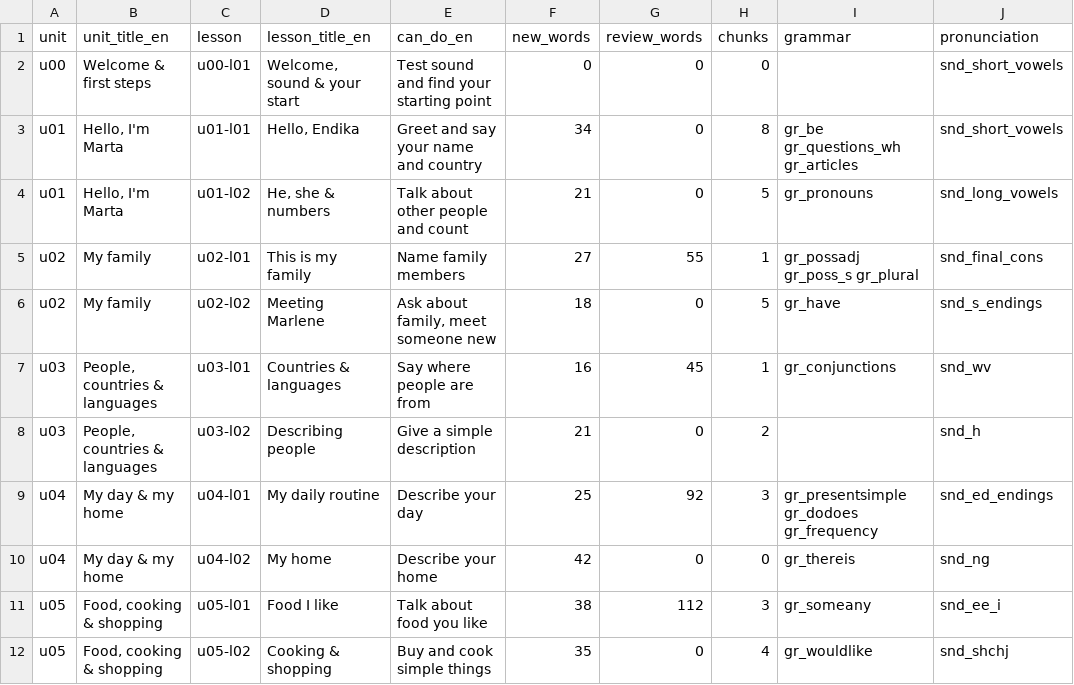
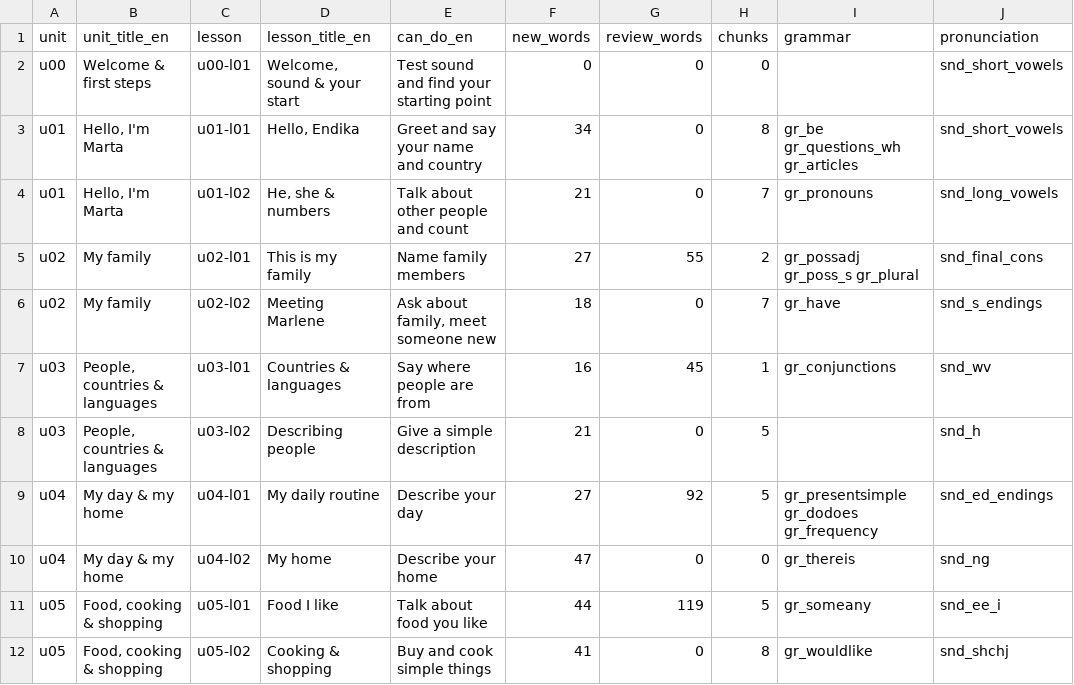
Before and after one commit to WimWuyts/-Practiquemos-, a CSV file: docs/CURRICULUM_MATRIX.csv, drawn as a sheet; only a part is shown; the diff covers the shown part only; the diff names each change by its address in the sheet, - before the commit and + after, or states it on an @@ line.

```diff
--- a/docs/CURRICULUM_MATRIX.csv
+++ b/docs/CURRICULUM_MATRIX.csv
-H4 (chunks): 5
+H4 (chunks): 7
-H5 (chunks): 1
+H5 (chunks): 2
-H6 (chunks): 5
+H6 (chunks): 7
-H8 (chunks): 2
+H8 (chunks): 5
-F9 (new_words): 25
+F9 (new_words): 27
-H9 (chunks): 3
+H9 (chunks): 5
-F10 (new_words): 42
+F10 (new_words): 47
-F11 (new_words): 38
+F11 (new_words): 44
-G11 (review_words): 112
+G11 (review_words): 119
-H11 (chunks): 3
+H11 (chunks): 5
-F12 (new_words): 35
+F12 (new_words): 41
-H12 (chunks): 4
+H12 (chunks): 8
```
Also changed, not shown: 53 edited cells elsewhere in this file, 45 other files.
